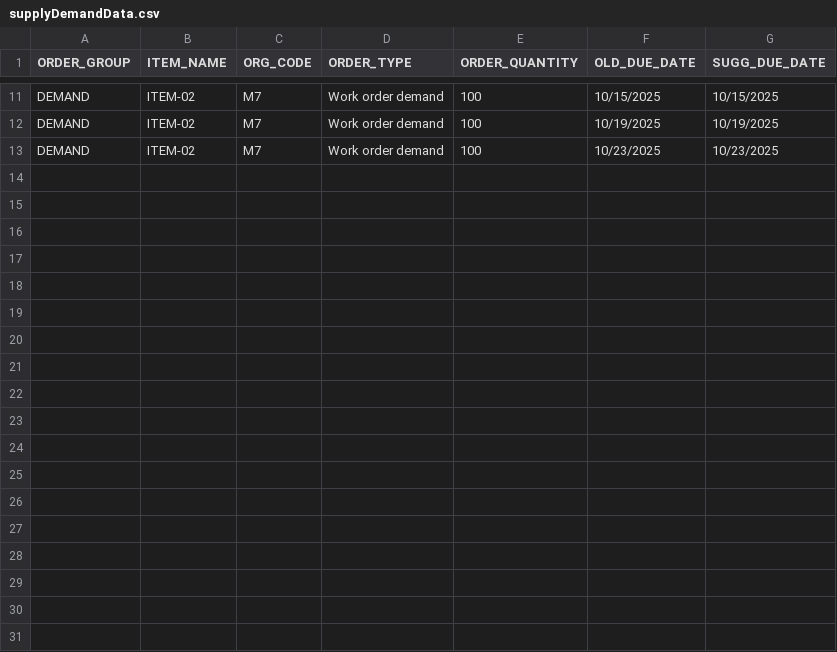
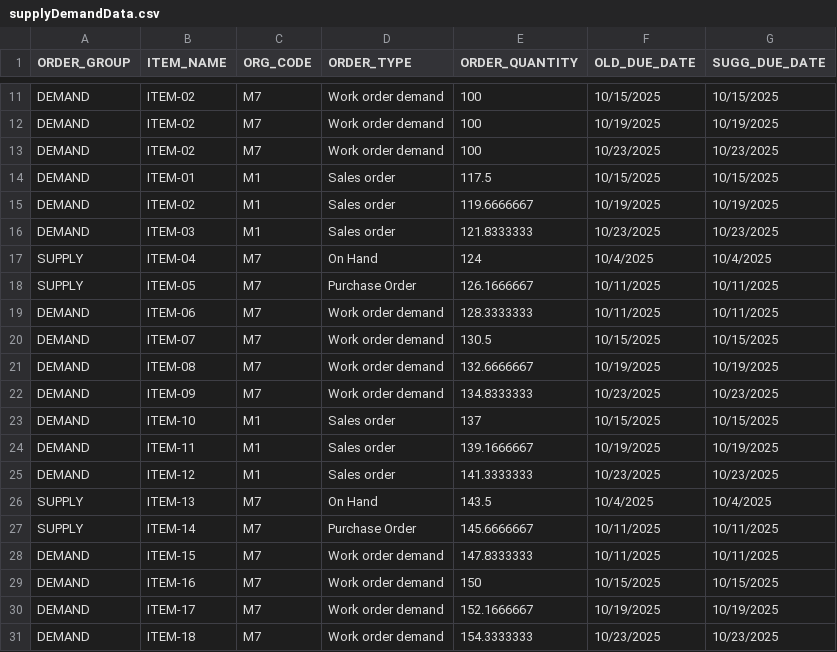
Before and after one commit to anandsprodigy/DataPilot, a CSV file: uploads/supplyDemandData.csv, drawn as a sheet; only a part is shown, gaps mark what is left out.

```diff
--- a/uploads/supplyDemandData.csv
+++ b/uploads/supplyDemandData.csv
@@ -13 +13,19 @@ DEMAND,ITEM-02,M7,Work order demand,100,10/19/2025,10/19/2025
 DEMAND,ITEM-02,M7,Work order demand,100,10/23/2025,10/23/2025
+DEMAND,ITEM-01,M1,Sales order,117.5,10/15/2025,10/15/2025
+DEMAND,ITEM-02,M1,Sales order,119.6666667,10/19/2025,10/19/2025
+DEMAND,ITEM-03,M1,Sales order,121.8333333,10/23/2025,10/23/2025
+SUPPLY,ITEM-04,M7,On Hand,124,10/4/2025,10/4/2025
+SUPPLY,ITEM-05,M7,Purchase Order,126.1666667,10/11/2025,10/11/2025
+DEMAND,ITEM-06,M7,Work order demand,128.3333333,10/11/2025,10/11/2025
+DEMAND,ITEM-07,M7,Work order demand,130.5,10/15/2025,10/15/2025
+DEMAND,ITEM-08,M7,Work order demand,132.6666667,10/19/2025,10/19/2025
+DEMAND,ITEM-09,M7,Work order demand,134.8333333,10/23/2025,10/23/2025
+DEMAND,ITEM-10,M1,Sales order,137,10/15/2025,10/15/2025
+DEMAND,ITEM-11,M1,Sales order,139.1666667,10/19/2025,10/19/2025
+DEMAND,ITEM-12,M1,Sales order,141.3333333,10/23/2025,10/23/2025
+SUPPLY,ITEM-13,M7,On Hand,143.5,10/4/2025,10/4/2025
+SUPPLY,ITEM-14,M7,Purchase Order,145.6666667,10/11/2025,10/11/2025
+DEMAND,ITEM-15,M7,Work order demand,147.8333333,10/11/2025,10/11/2025
+DEMAND,ITEM-16,M7,Work order demand,150,10/15/2025,10/15/2025
+DEMAND,ITEM-17,M7,Work order demand,152.1666667,10/19/2025,10/19/2025
+DEMAND,ITEM-18,M7,Work order demand,154.3333333,10/23/2025,10/23/2025
```
Also changed, not shown: uploads/itemMaster.csv, 11 other files.
